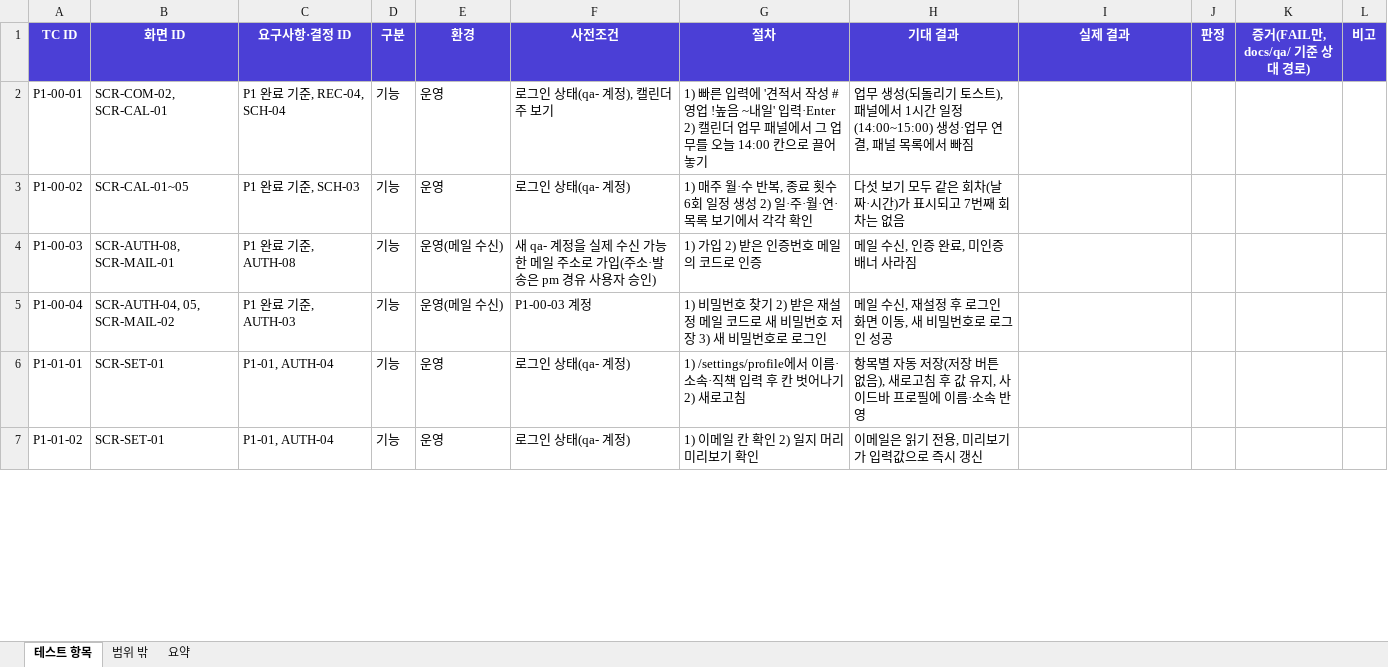
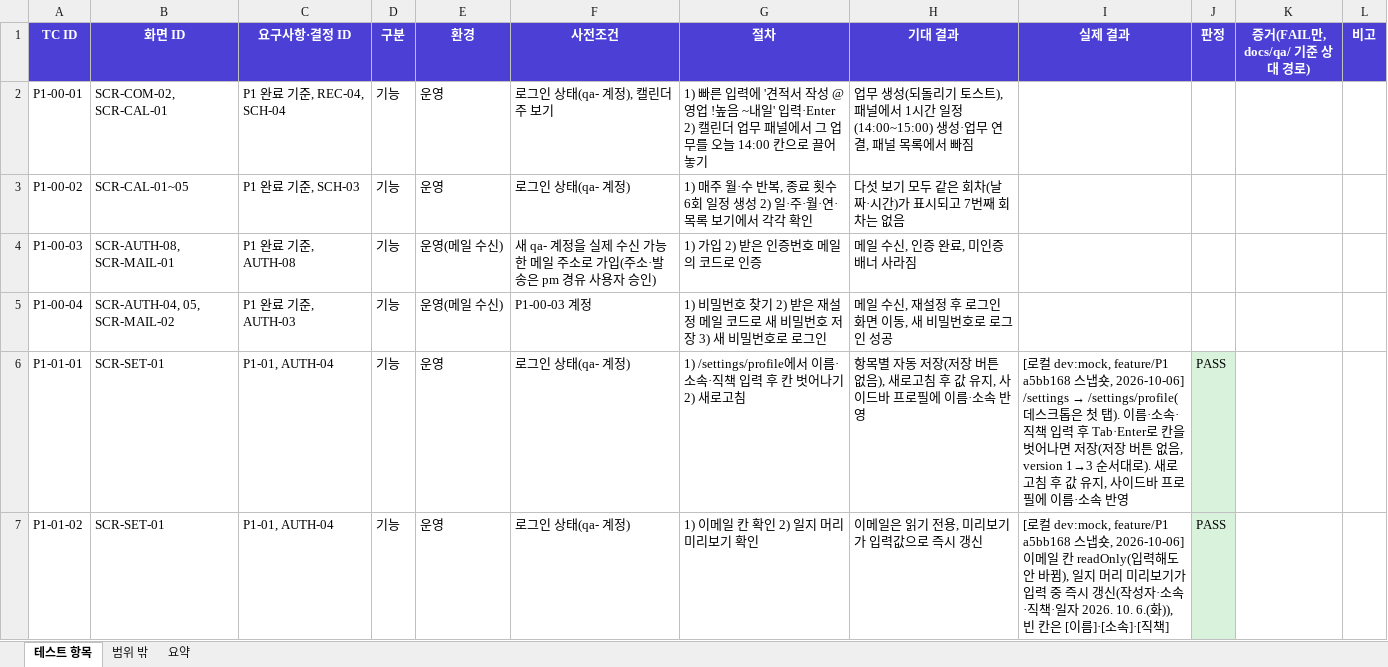
Before and after one commit to tungasa200/erp-project, an Excel workbook: docs/qa/P1-화면테스트_v1.0.xlsx, sheet 테스트 항목, drawn as a sheet; only a part is shown; values as stored, in another font and other column widths than the file's, no borders; the diff covers the shown part only; the diff names each change by its address in the sheet, - before the commit and + after, or states it on an @@ line.

```diff
--- a/docs/qa/P1-화면테스트_v1.0.xlsx (sheet 테스트 항목)
+++ b/docs/qa/P1-화면테스트_v1.0.xlsx (sheet 테스트 항목)
-G2 (절차): …작성 #영업 !…
+G2 (절차): …작성 @영업 !…
@@ I6 (실제 결과): (empty) → [로컬 dev:mock, feature/P1 a5bb168 스냅숏, 2026-10-06] /settings → /settings/profile(데스크톱은 첫 탭). 이름·소속·직책 입력 후 Tab·Enter로 칸을 벗어나면 저장(저장 버튼 없음, version 1→3 순서대로). 새로고침 후 값 유지, 사이드바 프로필에 이름·소속 반영 @@
-J6:J7 (판정): (empty)
+J6:J7 (판정): PASS
-J6:J7 fill: none
+J6:J7 fill: #D9F2DC
-I7 (실제 결과): (empty)
+I7 (실제 결과): [로컬 dev:mock, feature/P1 a5bb168 스냅숏, 2026-10-06] 이메일 칸 readOnly(입력해도 안 바뀜), 일지 머리 미리보기가 입력 중 즉시 갱신(작성자·소속·직책·일자 2026. 10. 6.(화)), 빈 칸은 [이름]·[소속]·[직책]
```
Also changed, not shown: 7 added rows, 54 edited cells and cell formats elsewhere in this sheet, sheet 요약, 2 other files.
